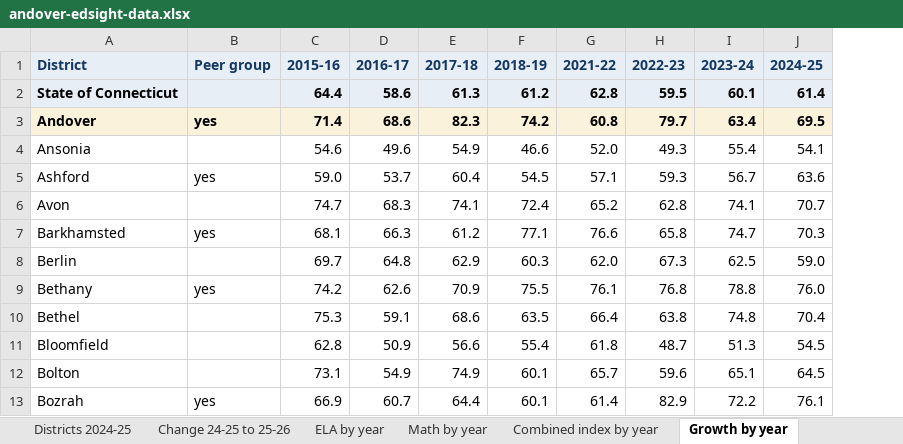
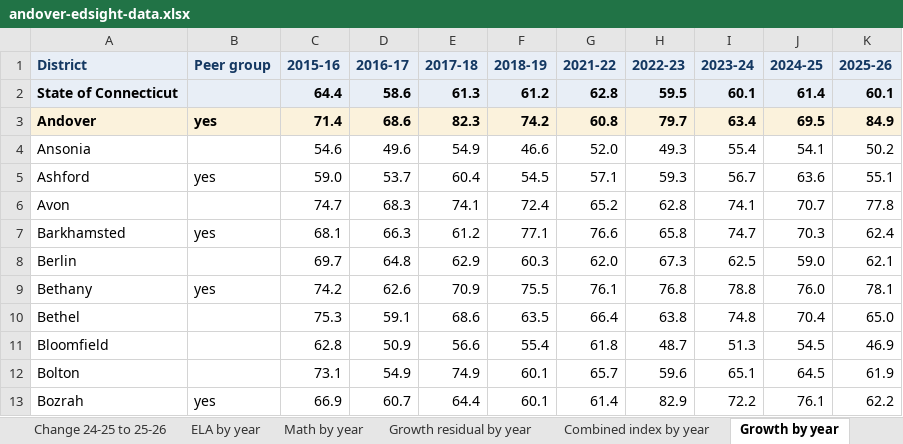
Before and after one commit to CrossEye/andoverct.info, an Excel workbook: the-facts/editions/andover-numbers-2026/andover-edsight-data.xlsx, sheet Growth by year, drawn as a sheet; only a part is shown; values as stored, in another font and other column widths than the file's, no borders; the diff names each change by its address in the sheet, - before the commit and + after, or states it on an @@ line.

Commit message:
Update the Andover edition with the 2025-26 accountability release
Connecticut published its Next Generation Accountability data at the end of
October, which is the release this edition promised to return to. Growth for
2025-26 is now in, and it answers the question the page left open.

Andover averaged 84.9 against the state's 60.1, up from 69.5 against 61.4.
Adjusted for student need it sits 20.7 points above its predicted growth, first
of 160 town districts. The new section states that plainly and then spends more
words on the caveats than on the claim: growth swings hard at 109 students, and
Andover itself ranked 134th of 163 on this measure in 2021-22; one year is one
year; and the comparison is of districts' grades 4 to 8, so it says nothing
about a high school.

Adds the rest of the release: an accountability index of 88.0% against 72.2%,
87.0% against 64.8% on academics alone, and chronic absenteeism of 4.3% against
16.4%. The index rank needs care, since districts are scored out of different
totals, so the page gives the like-for-like comparisons rather than the flattering
one: third of 165 overall, second of 19 K-6 districts, first of the nine scored
out of the same 800 points.

Charts: growth now gets the two-year treatment the subjects already had, on one
shared scale, plus a need scatter for the new year. The workbook carries the new
figures and a growth-residual-by-year sheet, so the rank can be checked.

The version published on September 18 is kept unchanged at its own URL, hidden
from the menu and linked from this page's sources.

```diff
--- a/the-facts/editions/andover-numbers-2026/andover-edsight-data.xlsx (sheet Growth by year)
+++ b/the-facts/editions/andover-numbers-2026/andover-edsight-data.xlsx (sheet Growth by year)
+sheet tab: Growth residual by year
+column K (2025-26), rows 2-13: 60.1 | 84.9 | 50.2 | 55.1 | 77.8 | 62.4 | 62.1 | 78.1 | 65.0 | 46.9 | 61.9 | 62.2
```
Also changed, not shown: sheet Districts 2025-26, sheet Key figures, sheet Andover and Connecticut, sheet About, 46 other files.
